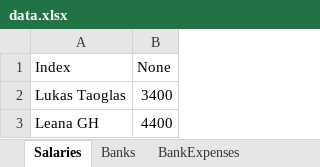
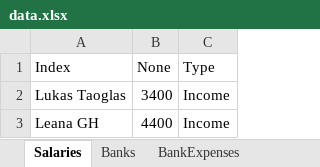
Before and after one commit to lukasmvv/CashFlowViz, an Excel workbook: src/excelData/data.xlsx, sheet Salaries, drawn as a sheet; values as stored, in another font and other column widths than the file's, no borders; the diff names each change by its address in the sheet, - before the commit and + after, or states it on an @@ line.

```diff
--- a/src/excelData/data.xlsx (sheet Salaries)
+++ b/src/excelData/data.xlsx (sheet Salaries)
+column C (Type), rows 2-3: Income | Income
```
Also changed, not shown: sheet PocketExpenses, sheet Revolut, sheet Joint Expenses, sheet Banks, sheet BankExpenses, sheet Pockets, other sheet tabs, 3 other files.
